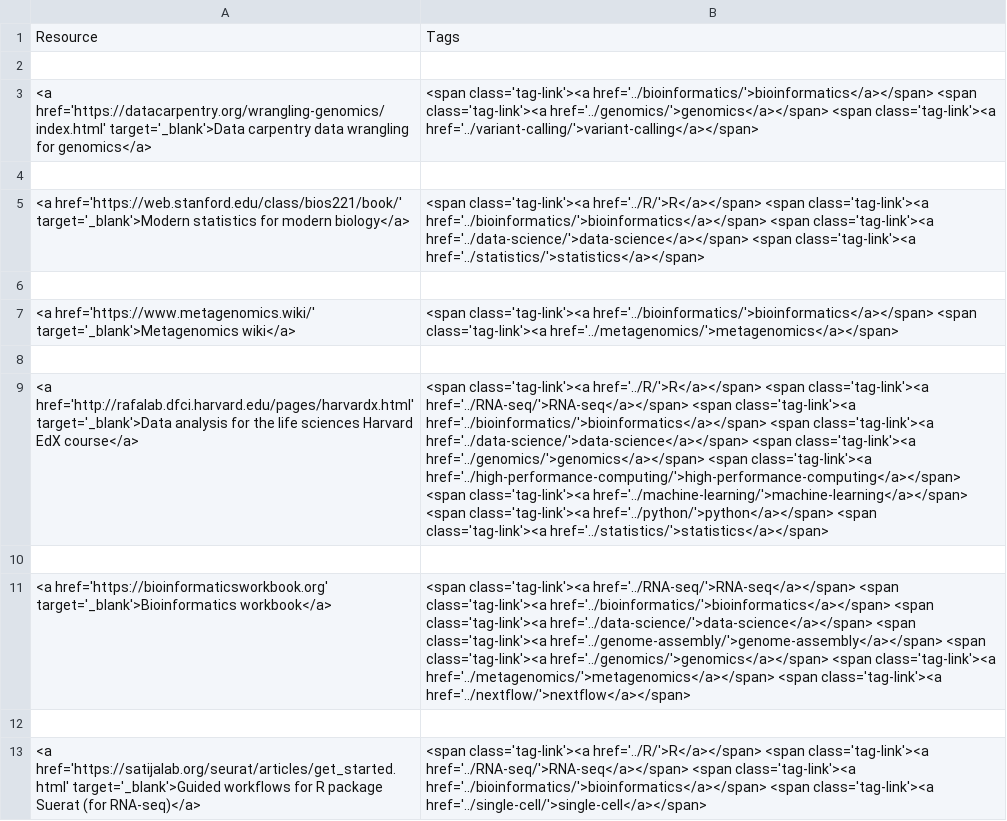
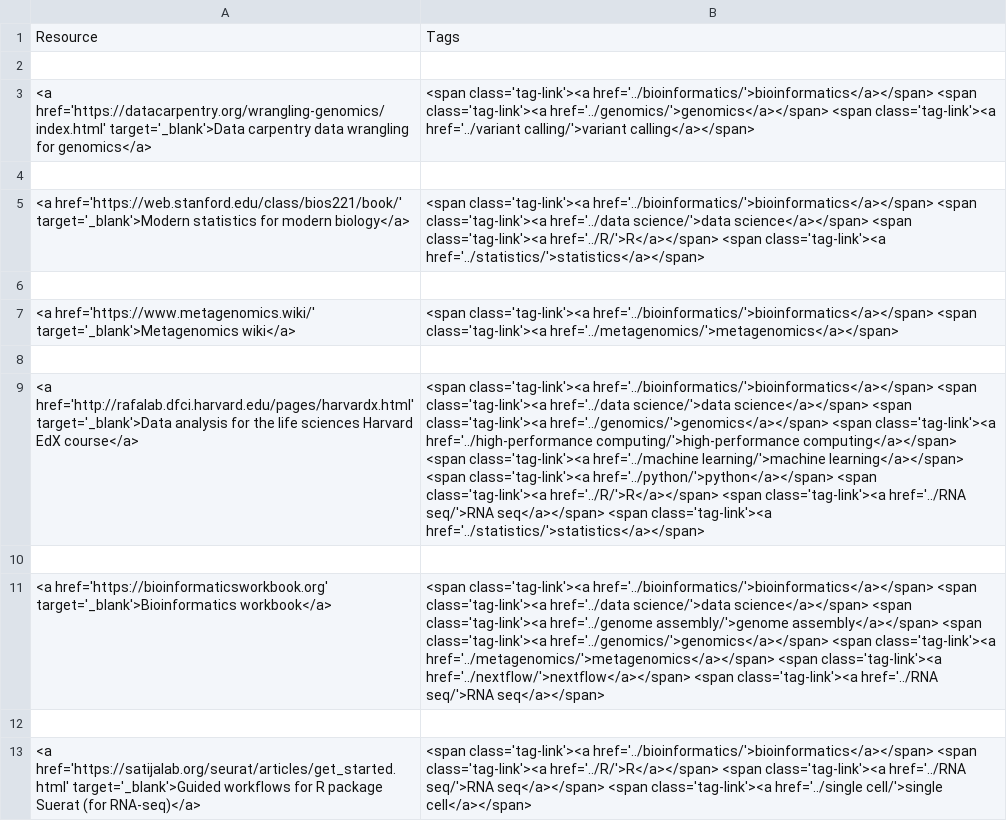
Before and after one commit to harvardinformatics/informatics-website, a CSV file: data/bioinformatics.csv, drawn as a sheet; the diff names each change by its address in the sheet, - before the commit and + after, or states it on an @@ line.

```diff
--- a/data/bioinformatics.csv
+++ b/data/bioinformatics.csv
-B3: …<span class='tag-link'><a href='../variant-calling/'>variant-calling</a></span>
+B3: …<span class='tag-link'><a href='../variant calling/'>variant calling</a></span>
-B5: <span class='tag-link'><a href='../R/'>R</a></span> <span class='tag-link'><a href='../bioinformatics/'>bioinformatics</a></span> <span class='tag-link'><a href='../data-science/'>data-science</a></span> <span class='tag-link'><a…
+B5: <span class='tag-link'><a href='../bioinformatics/'>bioinformatics</a></span> <span class='tag-link'><a href='../data science/'>data science</a></span> <span class='tag-link'><a href='../R/'>R</a></span> <span class='tag-link'><a…
-B9: <span class='tag-link'><a href='../R/'>R</a></span> <span class='tag-link'><a href='../RNA-seq/'>RNA-seq</a></span> <span class='tag-link'><a href='../bioinformatics/'>bioinformatics</a></span> <span class='tag-link'><a href='../data-science/'>data-science</a></span> <span class='tag-link'><a href='../genomics/'>genomics</a></span> <span class='tag-link'><a href='../high-performance-computing/'>high-performance-computing</a></span> <span class='tag-link'><a href='../machine-learning/'>machine-learning</a></span> <span class='tag-link'><a href='../python/'>python</a></span> <span class='tag-link'><a…
+B9: <span class='tag-link'><a href='../bioinformatics/'>bioinformatics</a></span> <span class='tag-link'><a href='../data science/'>data science</a></span> <span class='tag-link'><a href='../genomics/'>genomics</a></span> <span class='tag-link'><a href='../high-performance computing/'>high-performance computing</a></span> <span class='tag-link'><a href='../machine learning/'>machine learning</a></span> <span class='tag-link'><a href='../python/'>python</a></span> <span class='tag-link'><a href='../R/'>R</a></span> <span class='tag-link'><a href='../RNA seq/'>RNA seq</a></span> <span class='tag-link'><a…
-B11: <span class='tag-link'><a href='../RNA-seq/'>RNA-seq</a></span> <span class='tag-link'><a href='../bioinformatics/'>bioinformatics</a></span> <span class='tag-link'><a href='../data-science/'>data-science</a></span> <span class='tag-link'><a href='../genome-assembly/'>genome-assembly</a></span> <span class='tag-link'><a href='../genomics/'>genomics</a></span> <span class='tag-link'><a href='../metagenomics/'>metagenomics</a></span> <span class='tag-link'><a href='../nextflow/'>nextflow</a></span>
+B11: <span class='tag-link'><a href='../bioinformatics/'>bioinformatics</a></span> <span class='tag-link'><a href='../data science/'>data science</a></span> <span class='tag-link'><a href='../genome assembly/'>genome assembly</a></span> <span class='tag-link'><a href='../genomics/'>genomics</a></span> <span class='tag-link'><a href='../metagenomics/'>metagenomics</a></span> <span class='tag-link'><a href='../nextflow/'>nextflow</a></span> <span class='tag-link'><a href='../RNA seq/'>RNA seq</a></span>
-B13: <span class='tag-link'><a href='../R/'>R</a></span> <span class='tag-link'><a href='../RNA-seq/'>RNA-seq</a></span> <span class='tag-link'><a href='../bioinformatics/'>bioinformatics</a></span> <span class='tag-link'><a href='../single-cell/'>single-cell</a></span>
+B13: <span class='tag-link'><a href='../bioinformatics/'>bioinformatics</a></span> <span class='tag-link'><a href='../R/'>R</a></span> <span class='tag-link'><a href='../RNA seq/'>RNA seq</a></span> <span class='tag-link'><a href='../single cell/'>single cell</a></span>
```
Also changed, not shown: data/R.csv, data/RNA-seq.csv, 25 other files.
